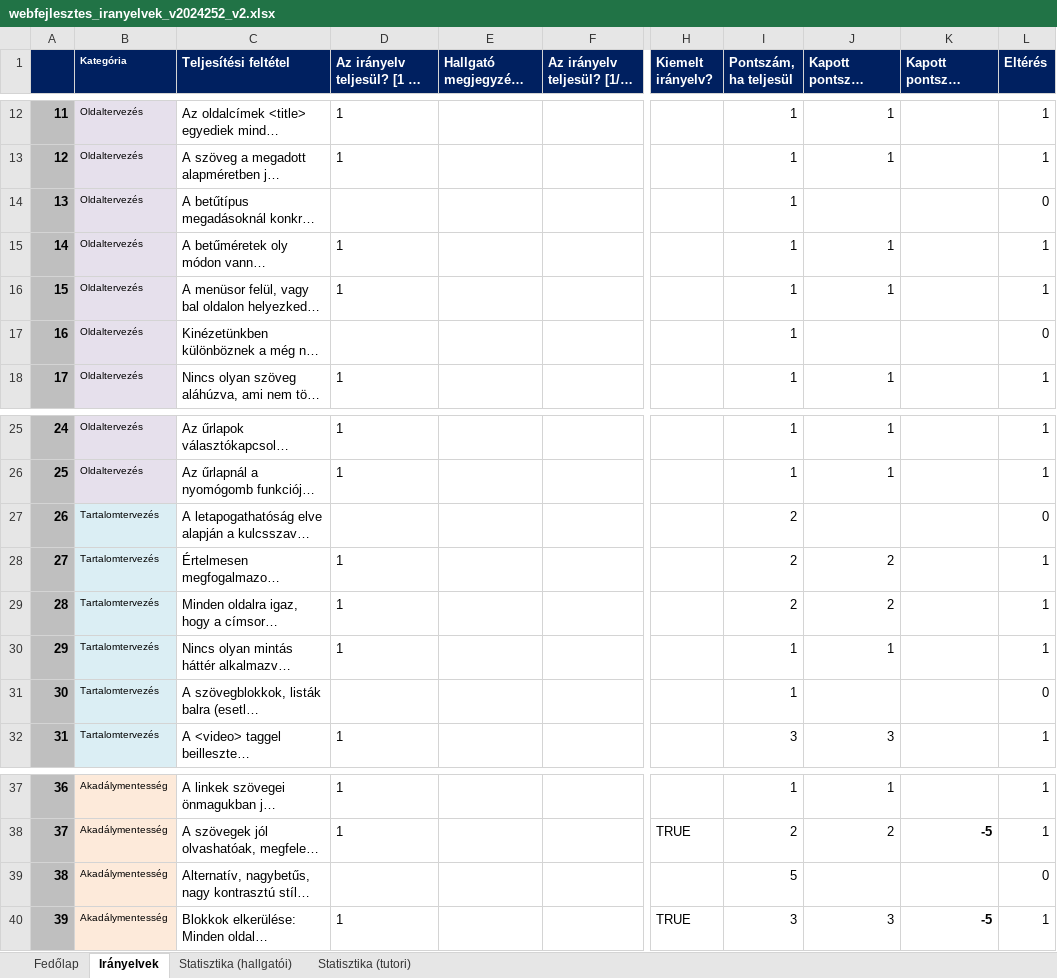
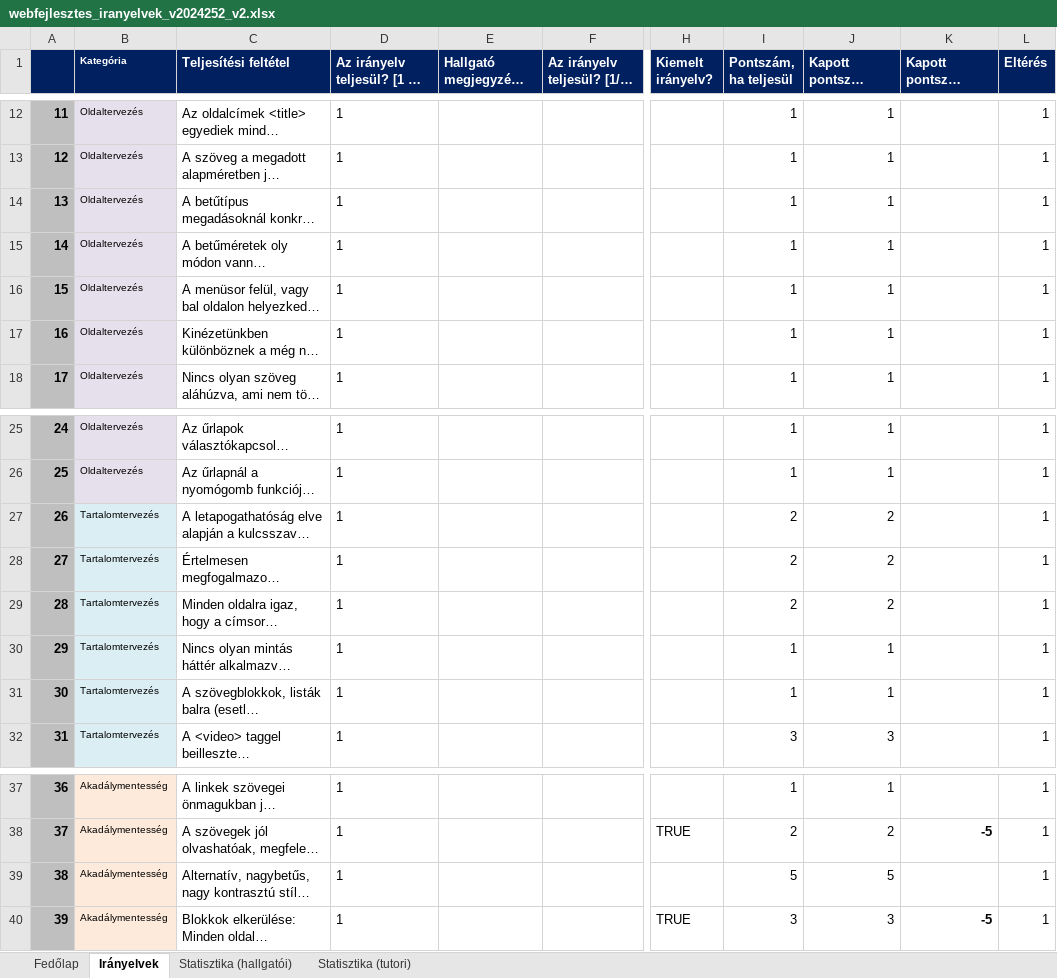
Before and after one commit to csabisoos/elte, an Excel workbook: 2. felev/web/beadando/honlap/webfejlesztes_iranyelvek_v2024252_v2.xlsx, sheet Irányelvek, drawn as a sheet; only a part is shown, gaps mark what is left out; long unchanged cells end in …; values as stored, in another font and other column widths than the file's, no borders; conditional formats not drawn; the diff names each change by its address in the sheet, - before the commit and + after, or states it on an @@ line.

```diff
--- a/2. felev/web/beadando/honlap/webfejlesztes_iranyelvek_v2024252_v2.xlsx (sheet Irányelvek)
+++ b/2. felev/web/beadando/honlap/webfejlesztes_iranyelvek_v2024252_v2.xlsx (sheet Irányelvek)
-D14: (empty)
+D14: 1
-J14 (Kapott pontszám (önértékelés)): (empty)
+J14 (Kapott pontszám (önértékelés)): 1
-L14 (Eltérés): 0
+L14 (Eltérés): 1
-D17: (empty)
+D17: 1
-J17 (Kapott pontszám (önértékelés)): (empty)
+J17 (Kapott pontszám (önértékelés)): 1
-L17 (Eltérés): 0
+L17 (Eltérés): 1
-D27: (empty)
+D27: 1
-J27 (Kapott pontszám (önértékelés)): (empty)
+J27 (Kapott pontszám (önértékelés)): 2
-L27 (Eltérés): 0
+L27 (Eltérés): 1
-D31: (empty)
+D31: 1
-J31 (Kapott pontszám (önértékelés)): (empty)
+J31 (Kapott pontszám (önértékelés)): 1
-L31 (Eltérés): 0
+L31 (Eltérés): 1
-D39: (empty)
+D39: 1
-J39 (Kapott pontszám (önértékelés)): (empty)
+J39 (Kapott pontszám (önértékelés)): 5
-L39 (Eltérés): 0
+L39 (Eltérés): 1
```
Also changed, not shown: sheet Statisztika (hallgatói), sheet Fedőlap, charts or pictures, 9 other files.
